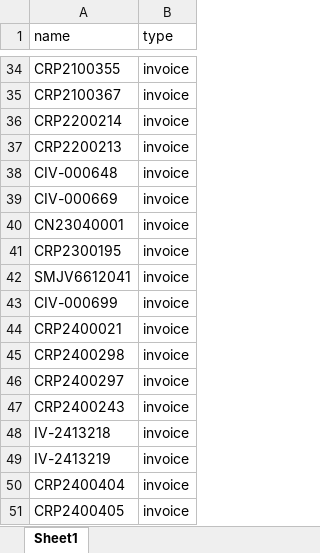
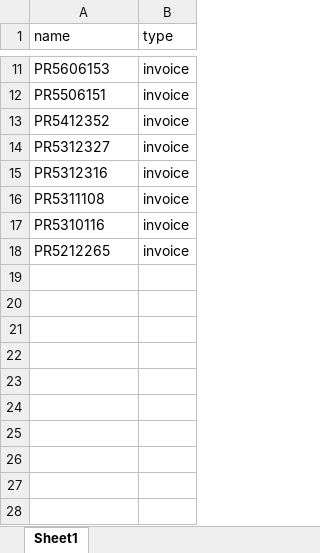
Before and after one commit to apcball/Project1, an Excel workbook: Data_file/Delete_invoice_bill.xlsx, sheet Sheet1, drawn as a sheet; only a part is shown, gaps mark what is left out; values as stored, in another font and other column widths than the file's, no borders; removed rows and columns are numbered as before the commit, all else as after; the diff covers the shown part only; the diff names each change by its address in the sheet, - before the commit and + after, or states it on an @@ line.

```diff
--- a/Data_file/Delete_invoice_bill.xlsx (sheet Sheet1)
+++ b/Data_file/Delete_invoice_bill.xlsx (sheet Sheet1)
-A11 (name): CRP2100355
+A11 (name): PR5606153
-A12 (name): CRP2100367
+A12 (name): PR5506151
-A13 (name): CRP2200214
+A13 (name): PR5412352
-A14 (name): CRP2200213
+A14 (name): PR5312327
-row 38: CIV-000648 | invoice
-row 39: CIV-000669 | invoice
-A15 (name): CN23040001
+A15 (name): PR5312316
-A16 (name): CRP2300195
+A16 (name): PR5311108
-A17 (name): SMJV6612041
+A17 (name): PR5310116
-row 43: CIV-000699 | invoice
-A18 (name): CRP2400021
+A18 (name): PR5212265
-row 45: CRP2400298 | invoice
-row 46: CRP2400297 | invoice
-row 47: CRP2400243 | invoice
-row 48: IV-2413218 | invoice
-row 49: IV-2413219 | invoice
-row 50: CRP2400404 | invoice
-row 51: CRP2400405 | invoice
```
Also changed, not shown: 23 removed rows and 9 edited cells elsewhere in this sheet, 26 other files.
